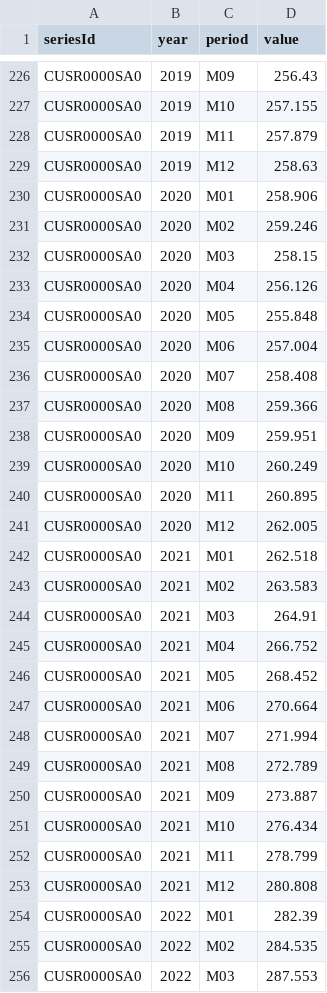
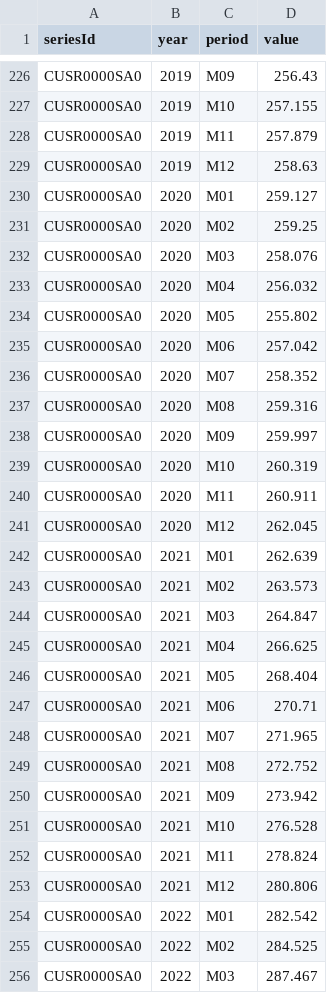
Before and after one commit to big4credit/data-inflation-cpi, a CSV file: cpi/CUSR0000SA0.csv, drawn as a sheet; only a part is shown, gaps mark what is left out; the diff covers the shown part only.

```diff
--- a/cpi/CUSR0000SA0.csv
+++ b/cpi/CUSR0000SA0.csv
@@ -229,28 +229,28 @@ CUSR0000SA0,2019,M11,257.879
 CUSR0000SA0,2019,M12,258.63
-CUSR0000SA0,2020,M01,258.906
-CUSR0000SA0,2020,M02,259.246
-CUSR0000SA0,2020,M03,258.15
-CUSR0000SA0,2020,M04,256.126
-CUSR0000SA0,2020,M05,255.848
-CUSR0000SA0,2020,M06,257.004
-CUSR0000SA0,2020,M07,258.408
-CUSR0000SA0,2020,M08,259.366
-CUSR0000SA0,2020,M09,259.951
-CUSR0000SA0,2020,M10,260.249
-CUSR0000SA0,2020,M11,260.895
-CUSR0000SA0,2020,M12,262.005
-CUSR0000SA0,2021,M01,262.518
-CUSR0000SA0,2021,M02,263.583
-CUSR0000SA0,2021,M03,264.91
-CUSR0000SA0,2021,M04,266.752
-CUSR0000SA0,2021,M05,268.452
-CUSR0000SA0,2021,M06,270.664
-CUSR0000SA0,2021,M07,271.994
-CUSR0000SA0,2021,M08,272.789
-CUSR0000SA0,2021,M09,273.887
-CUSR0000SA0,2021,M10,276.434
-CUSR0000SA0,2021,M11,278.799
-CUSR0000SA0,2021,M12,280.808
-CUSR0000SA0,2022,M01,282.39
-CUSR0000SA0,2022,M02,284.535
-CUSR0000SA0,2022,M03,287.553
+CUSR0000SA0,2020,M01,259.127
+CUSR0000SA0,2020,M02,259.25
+CUSR0000SA0,2020,M03,258.076
+CUSR0000SA0,2020,M04,256.032
+CUSR0000SA0,2020,M05,255.802
+CUSR0000SA0,2020,M06,257.042
+CUSR0000SA0,2020,M07,258.352
+CUSR0000SA0,2020,M08,259.316
+CUSR0000SA0,2020,M09,259.997
+CUSR0000SA0,2020,M10,260.319
+CUSR0000SA0,2020,M11,260.911
+CUSR0000SA0,2020,M12,262.045
+CUSR0000SA0,2021,M01,262.639
+CUSR0000SA0,2021,M02,263.573
+CUSR0000SA0,2021,M03,264.847
+CUSR0000SA0,2021,M04,266.625
+CUSR0000SA0,2021,M05,268.404
+CUSR0000SA0,2021,M06,270.71
+CUSR0000SA0,2021,M07,271.965
+CUSR0000SA0,2021,M08,272.752
+CUSR0000SA0,2021,M09,273.942
+CUSR0000SA0,2021,M10,276.528
+CUSR0000SA0,2021,M11,278.824
+CUSR0000SA0,2021,M12,280.806
+CUSR0000SA0,2022,M01,282.542
+CUSR0000SA0,2022,M02,284.525
+CUSR0000SA0,2022,M03,287.467
```
Also changed, not shown: 1 added row and 33 edited cells elsewhere in this file, cpi/CUSR0000SA0L1E.csv, cpi/CUUR0000SA0.csv, 9 other files.
